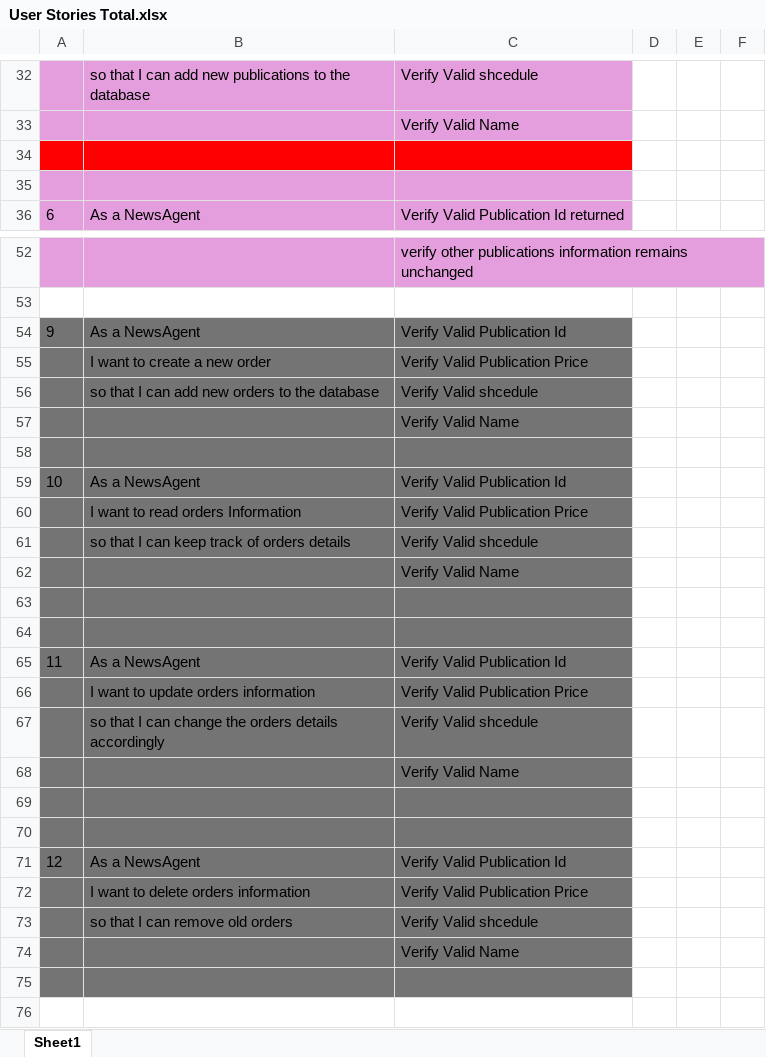
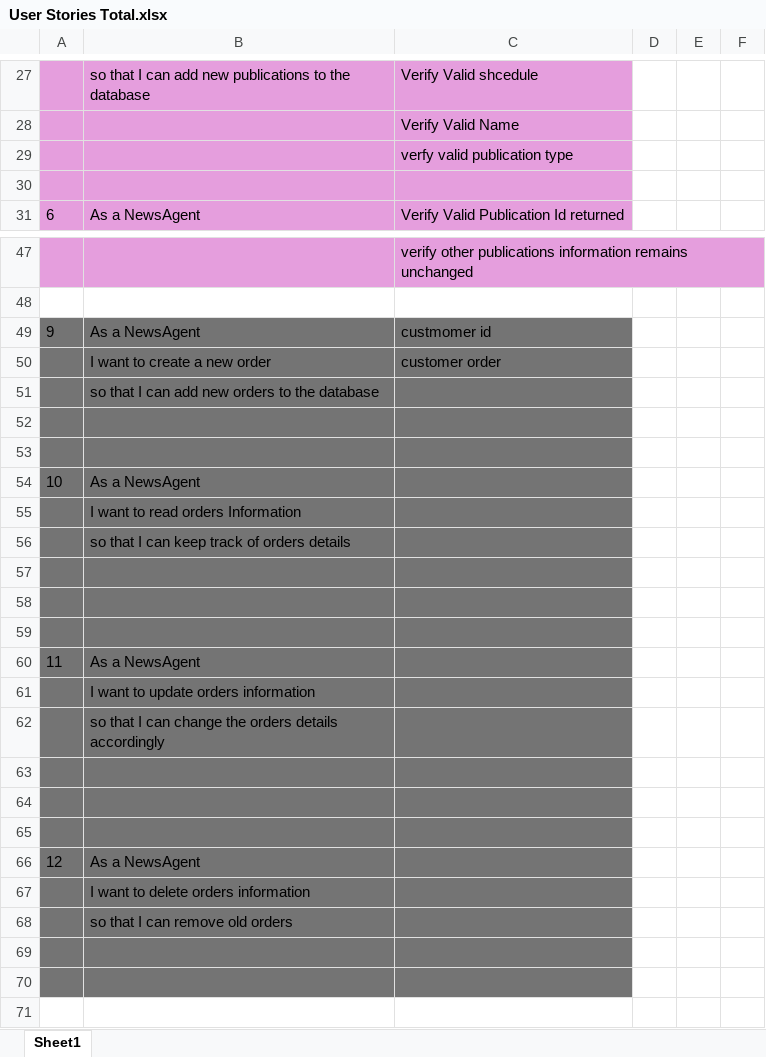
Before and after one commit to StudentMik/Year3_SoftwareEngineering3_Assignment, an Excel workbook: User_Stories/User Stories Total.xlsx, sheet Sheet1, drawn as a sheet; only a part is shown, gaps mark what is left out; values as stored, in another font and other column widths than the file's, no borders; table styles not drawn; removed rows and columns are numbered as before the commit, all else as after; the diff covers the shown part only; the diff names each change by its address in the sheet, - before the commit and + after, or states it on an @@ line.

Commit message:
update user stories again

```diff
--- a/User_Stories/User Stories Total.xlsx (sheet Sheet1)
+++ b/User_Stories/User Stories Total.xlsx (sheet Sheet1)
-A29:C29 fill: #FF0000
+A29:C29 fill: #E59EDD
-C29: (empty)
+C29: verfy valid publication type
-C49: Verify Valid Publication Id
+C49: custmomer id
-C50: Verify Valid Publication Price
+C50: customer order
-row 56:  | so that I can add new orders to the database | Verify Valid shcedule
-row 57:  |  | Verify Valid Name
-B51: (empty)
+B51: so that I can add new orders to the database
-row 59: 10 | As a NewsAgent | Verify Valid Publication Id
-row 60:  | I want to read orders Information | Verify Valid Publication Price
-row 61:  | so that I can keep track of orders details | Verify Valid shcedule
-row 62:  |  | Verify Valid Name
-row 65: 11 | As a NewsAgent | Verify Valid Publication Id
-row 66:  | I want to update orders information | Verify Valid Publication Price
-row 67:  | so that I can change the orders details accordingly | Verify Valid shcedule
-row 68:  |  | Verify Valid Name
+row 54: 10 | As a NewsAgent
+row 55:  | I want to read orders Information
+row 56:  | so that I can keep track of orders details
+row 59: (empty)
+row 60: 11 | As a NewsAgent
+row 61:  | I want to update orders information
+row 62:  | so that I can change the orders details accordingly
+row 63: (empty)
+row 64: (empty)
+row 65: (empty)
-C66: Verify Valid Publication Id
+C66: (empty)
-C67: Verify Valid Publication Price
+C67: (empty)
-C68: Verify Valid shcedule
+C68: (empty)
-C69: Verify Valid Name
+C69: (empty)
```
Also changed, not shown: 10 added rows, 15 removed rows, 6 edited cells and cell formats elsewhere in this sheet.
